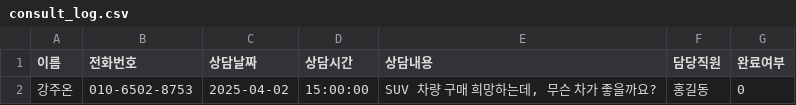
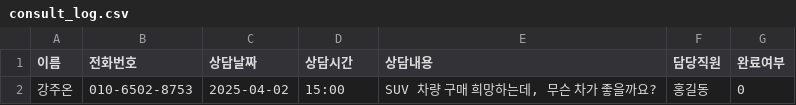
Before and after one commit to CodeWorks-hi/main-project, a CSV file: data/consult_log.csv, drawn as a sheet.

```diff
--- a/data/consult_log.csv
+++ b/data/consult_log.csv
@@ -1,2 +1,2 @@
 이름,전화번호,상담날짜,상담시간,상담내용,담당직원,완료여부
-강주온,010-6502-8753,2025-04-02,15:00:00,"SUV 차량 구매 희망하는데, 무슨 차가 좋을까요?",홍길동,0
+강주온,010-6502-8753,2025-04-02,15:00,"SUV 차량 구매 희망하는데, 무슨 차가 좋을까요?",홍길동,0
```
Also changed, not shown: 4 other files.
